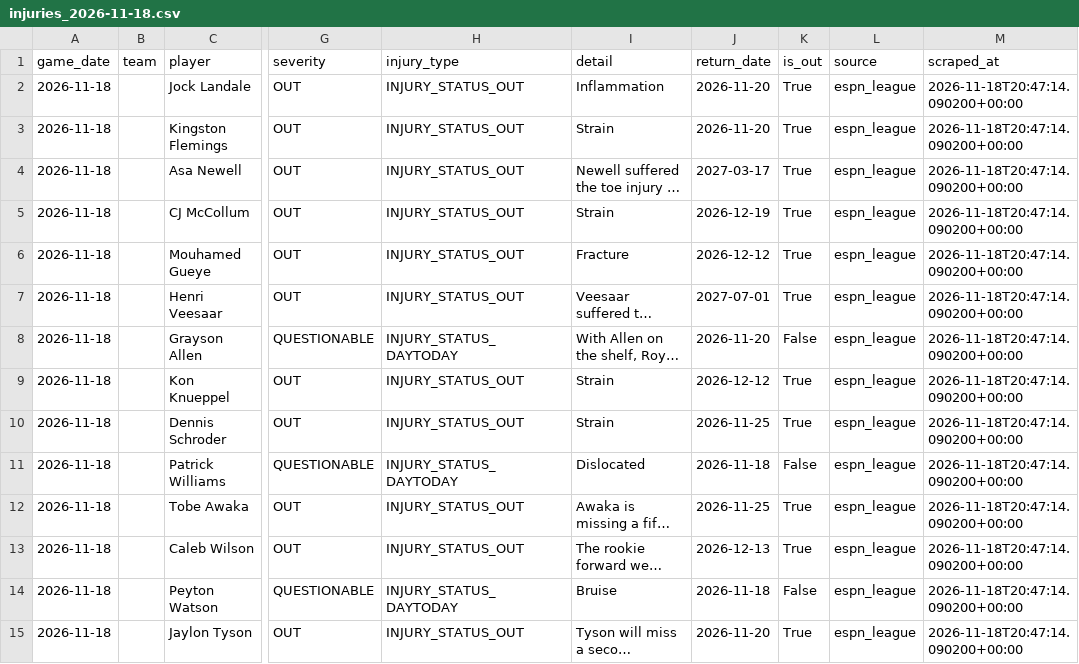
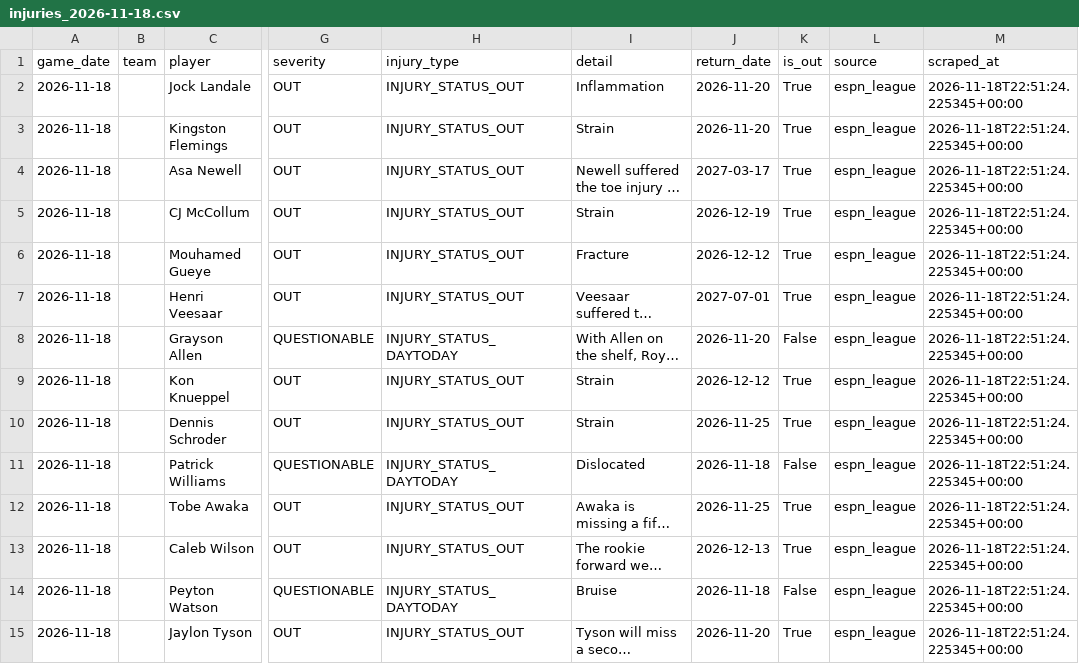
Before and after one commit to bigtyme2k3/Nba-model, a CSV file: data/raw/injuries_2026-11-18.csv, drawn as a sheet; only a part is shown, gaps mark what is left out; long unchanged cells end in …; the diff covers the shown part only; the diff names each change by its address in the sheet, - before the commit and + after, or states it on an @@ line.

```diff
--- a/data/raw/injuries_2026-11-18.csv
+++ b/data/raw/injuries_2026-11-18.csv
-M2:M15 (scraped_at): 2026-11-18T20:47:14.090200+00:00
+M2:M15 (scraped_at): 2026-11-18T22:51:24.225345+00:00
```
Also changed, not shown: 2 added rows, 5 removed rows and 100 edited cells elsewhere in this file, data/raw/injuries_today.csv, data/raw/odds_2026-11-18.csv, 21 other files.
